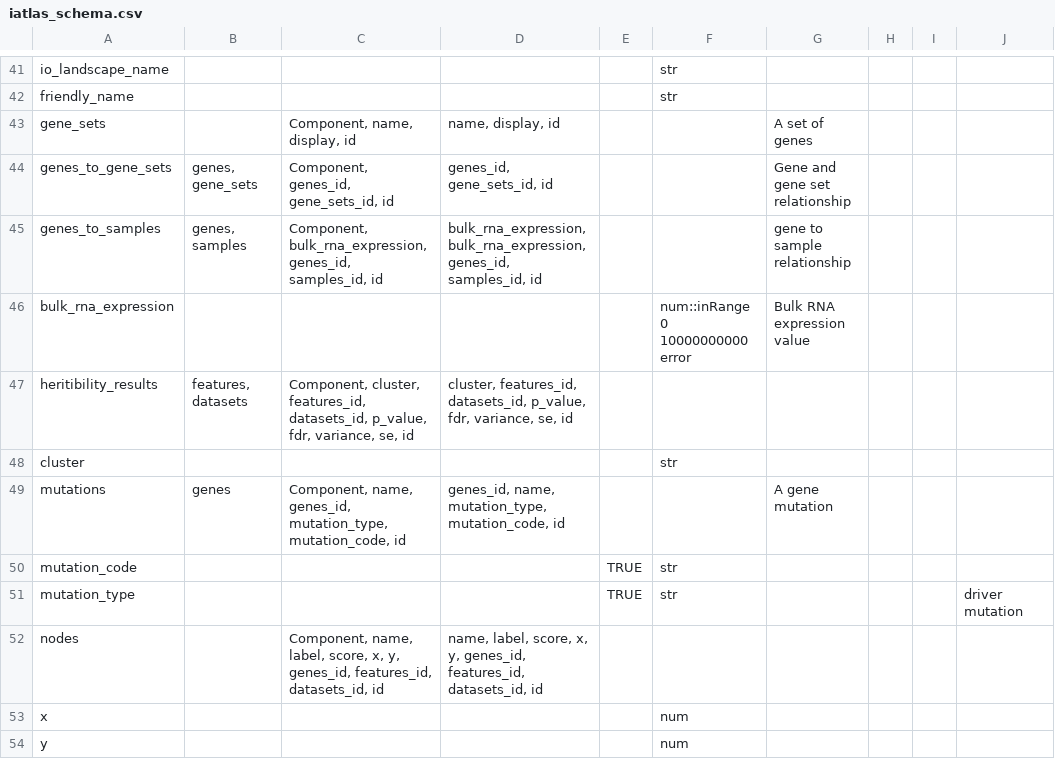
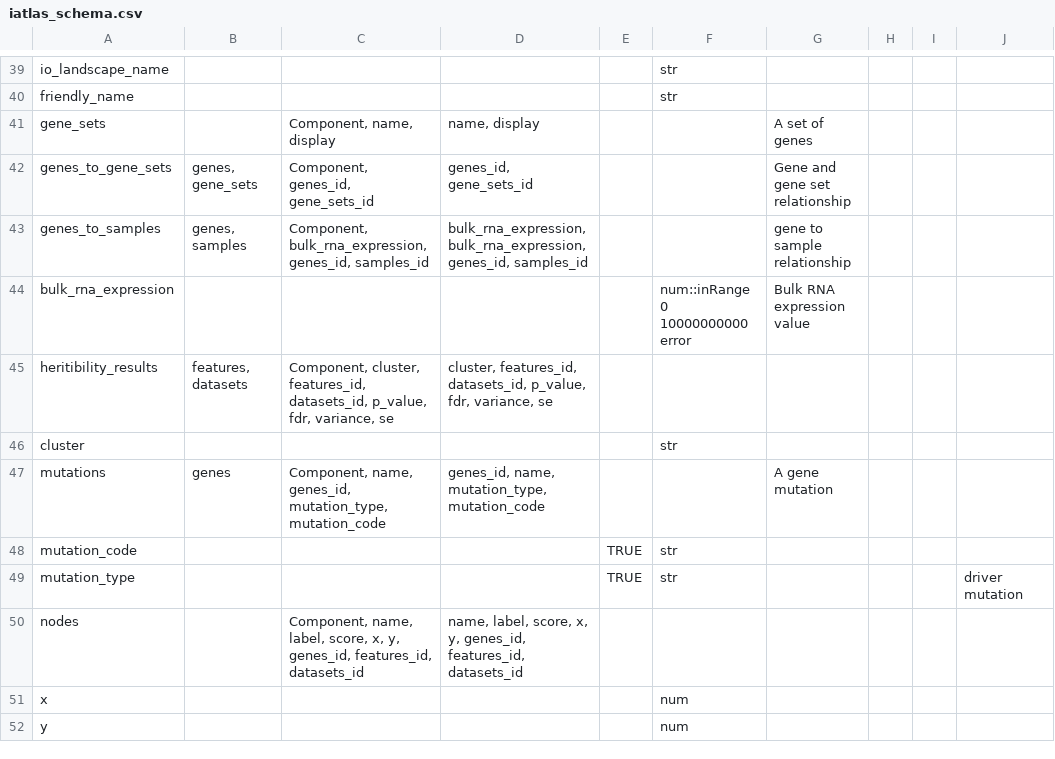
Before and after one commit to CRI-iAtlas/iAtlasSchema, a CSV file: iatlas_schema.csv, drawn as a sheet; only a part is shown, gaps mark what is left out; the diff covers the shown part only.

```diff
--- a/iatlas_schema.csv
+++ b/iatlas_schema.csv
@@ -42,12 +40,12 @@ io_landscape_name,,,,,str,,,,
 friendly_name,,,,,str,,,,
-gene_sets,,"Component, name, display, id","name, display, id",,,A set of genes,,,
-genes_to_gene_sets,"genes, gene_sets","Component, genes_id, gene_sets_id, id","genes_id, gene_sets_id, id",,,Gene and gene set relationship,,,
-genes_to_samples,"genes, samples","Component, bulk_rna_expression, genes_id, samples_id, id","bulk_rna_expression, bulk_rna_expression, genes_id, samples_id, id",,,gene to sample relationship,,,
+gene_sets,,"Component, name, display","name, display",,,A set of genes,,,
+genes_to_gene_sets,"genes, gene_sets","Component, genes_id, gene_sets_id","genes_id, gene_sets_id",,,Gene and gene set relationship,,,
+genes_to_samples,"genes, samples","Component, bulk_rna_expression, genes_id, samples_id","bulk_rna_expression, bulk_rna_expression, genes_id, samples_id",,,gene to sample relationship,,,
 bulk_rna_expression,,,,,num::inRange 0 10000000000 error,Bulk RNA expression value,,,
-heritibility_results,"features, datasets","Component, cluster, features_id, datasets_id, p_value, fdr, variance, se, id","cluster, features_id, datasets_id, p_value, fdr, variance, se, id",,,,,,
+heritibility_results,"features, datasets","Component, cluster, features_id, datasets_id, p_value, fdr, variance, se","cluster, features_id, datasets_id, p_value, fdr, variance, se",,,,,,
 cluster,,,,,str,,,,
-mutations,genes,"Component, name, genes_id, mutation_type, mutation_code, id","genes_id, name, mutation_type, mutation_code, id",,,A gene mutation,,,
+mutations,genes,"Component, name, genes_id, mutation_type, mutation_code","genes_id, name, mutation_type, mutation_code",,,A gene mutation,,,
 mutation_code,,,,TRUE,str,,,,
 mutation_type,,,,TRUE,str,,,,driver mutation
-nodes,,"Component, name, label, score, x, y, genes_id, features_id, datasets_id, id","name, label, score, x, y, genes_id, features_id, datasets_id, id",,,,,,
+nodes,,"Component, name, label, score, x, y, genes_id, features_id, datasets_id","name, label, score, x, y, genes_id, features_id, datasets_id",,,,,,
 x,,,,,num,,,,
```
Also changed, not shown: 3 removed rows and 44 edited cells elsewhere in this file, 1 other file.
